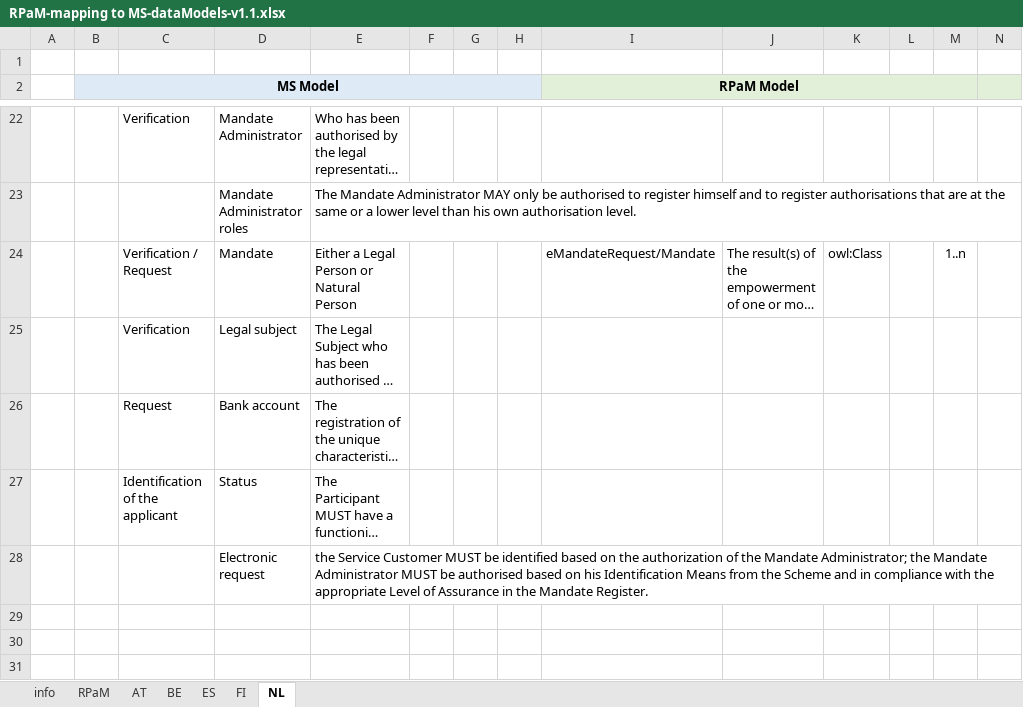
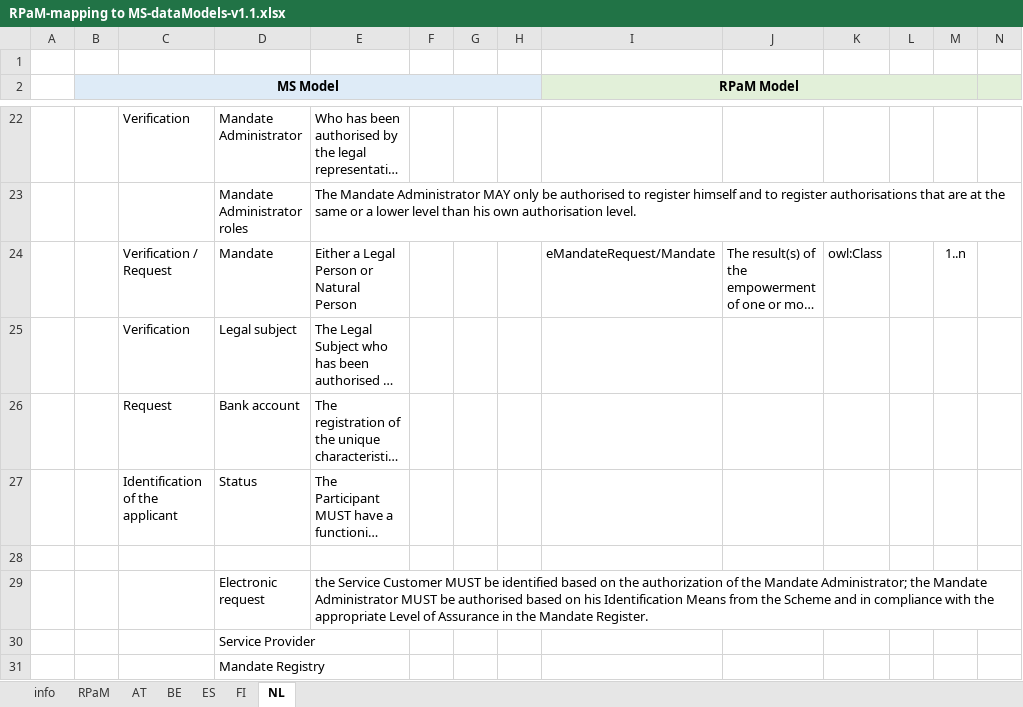
Before and after one commit to everis-rpam/RPaM-Ontology, an Excel workbook: 02-Conceptual Data Model/MS-RPaM/RPaM-mapping to MS-dataModels-v1.1.xlsx, sheet NL, drawn as a sheet; only a part is shown, gaps mark what is left out; long unchanged cells end in …; values as stored, in another font and other column widths than the file's, no borders; rows hold the shown columns only; the diff names each change by its address in the sheet, - before the commit and + after, or states it on an @@ line.

Commit message:
mapping updated

```diff
--- a/02-Conceptual Data Model/MS-RPaM/RPaM-mapping to MS-dataModels-v1.1.xlsx (sheet NL)
+++ b/02-Conceptual Data Model/MS-RPaM/RPaM-mapping to MS-dataModels-v1.1.xlsx (sheet NL)
+row 28: (empty)
+row 30:  |  |  | Service Provider
+row 31:  |  |  | Mandate Registry
```
